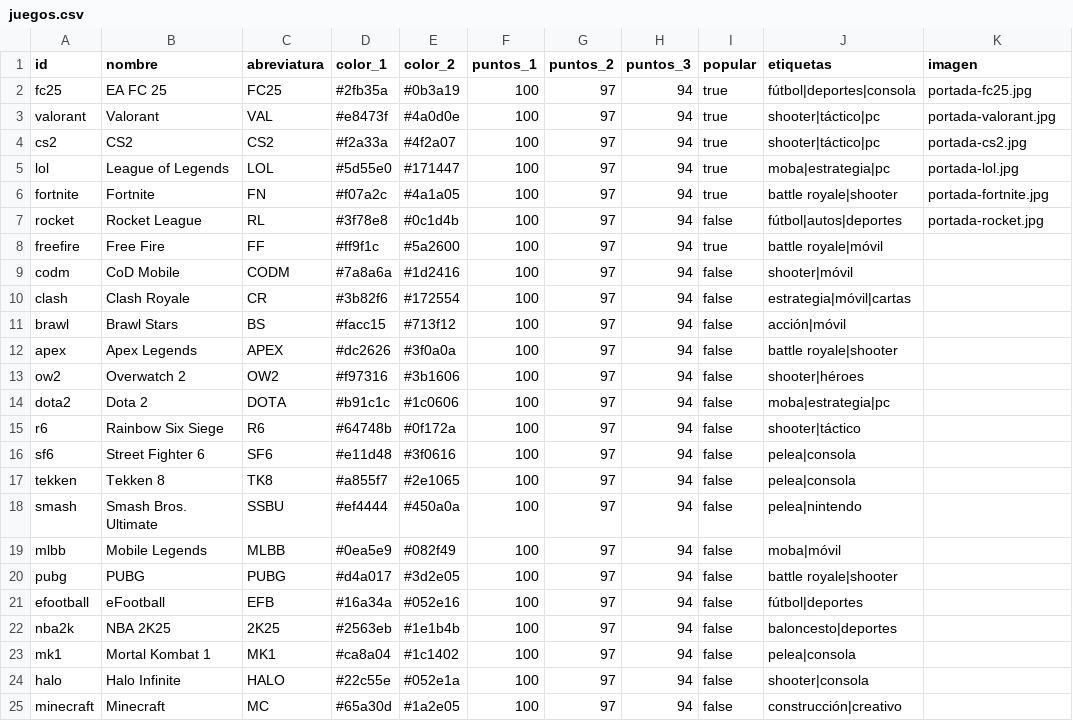
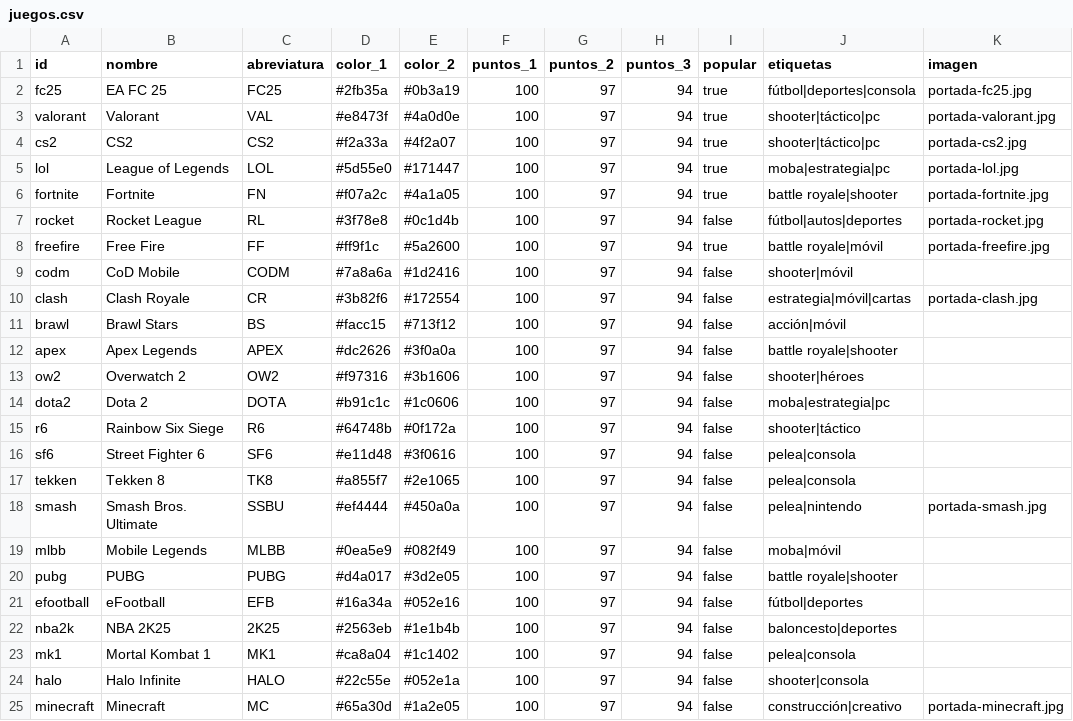
Before and after one commit to Lenguajes-5-Unbosque-2026/lt-tournament, a CSV file: data/mock/juegos.csv, drawn as a sheet.

```diff
--- a/data/mock/juegos.csv
+++ b/data/mock/juegos.csv
@@ -7,5 +7,5 @@ fortnite,Fortnite,FN,#f07a2c,#4a1a05,100,97,94,true,battle royale|shooter,portad
 rocket,Rocket League,RL,#3f78e8,#0c1d4b,100,97,94,false,fútbol|autos|deportes,portada-rocket.jpg
-freefire,Free Fire,FF,#ff9f1c,#5a2600,100,97,94,true,battle royale|móvil,
+freefire,Free Fire,FF,#ff9f1c,#5a2600,100,97,94,true,battle royale|móvil,portada-freefire.jpg
 codm,CoD Mobile,CODM,#7a8a6a,#1d2416,100,97,94,false,shooter|móvil,
-clash,Clash Royale,CR,#3b82f6,#172554,100,97,94,false,estrategia|móvil|cartas,
+clash,Clash Royale,CR,#3b82f6,#172554,100,97,94,false,estrategia|móvil|cartas,portada-clash.jpg
 brawl,Brawl Stars,BS,#facc15,#713f12,100,97,94,false,acción|móvil,
@@ -17,3 +17,3 @@ sf6,Street Fighter 6,SF6,#e11d48,#3f0616,100,97,94,false,pelea|consola,
 tekken,Tekken 8,TK8,#a855f7,#2e1065,100,97,94,false,pelea|consola,
-smash,Smash Bros. Ultimate,SSBU,#ef4444,#450a0a,100,97,94,false,pelea|nintendo,
+smash,Smash Bros. Ultimate,SSBU,#ef4444,#450a0a,100,97,94,false,pelea|nintendo,portada-smash.jpg
 mlbb,Mobile Legends,MLBB,#0ea5e9,#082f49,100,97,94,false,moba|móvil,
@@ -24,2 +24,2 @@ mk1,Mortal Kombat 1,MK1,#ca8a04,#1c1402,100,97,94,false,pelea|consola,
 halo,Halo Infinite,HALO,#22c55e,#052e1a,100,97,94,false,shooter|consola,
-minecraft,Minecraft,MC,#65a30d,#1a2e05,100,97,94,false,construcción|creativo,
+minecraft,Minecraft,MC,#65a30d,#1a2e05,100,97,94,false,construcción|creativo,portada-minecraft.jpg
```
Also changed, not shown: web/src/data/mock/juegos.csv, 22 other files.
